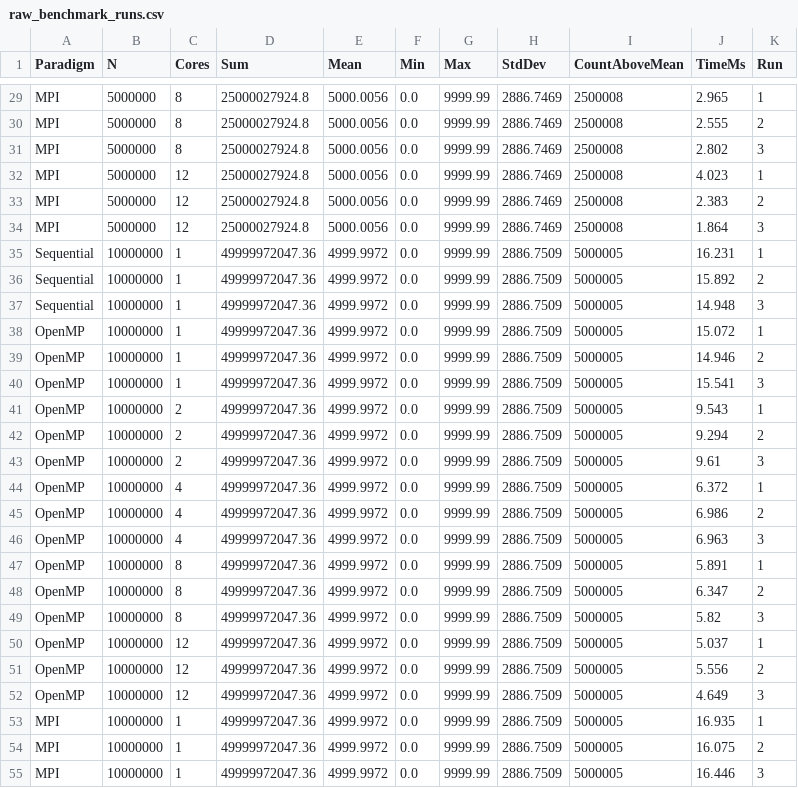
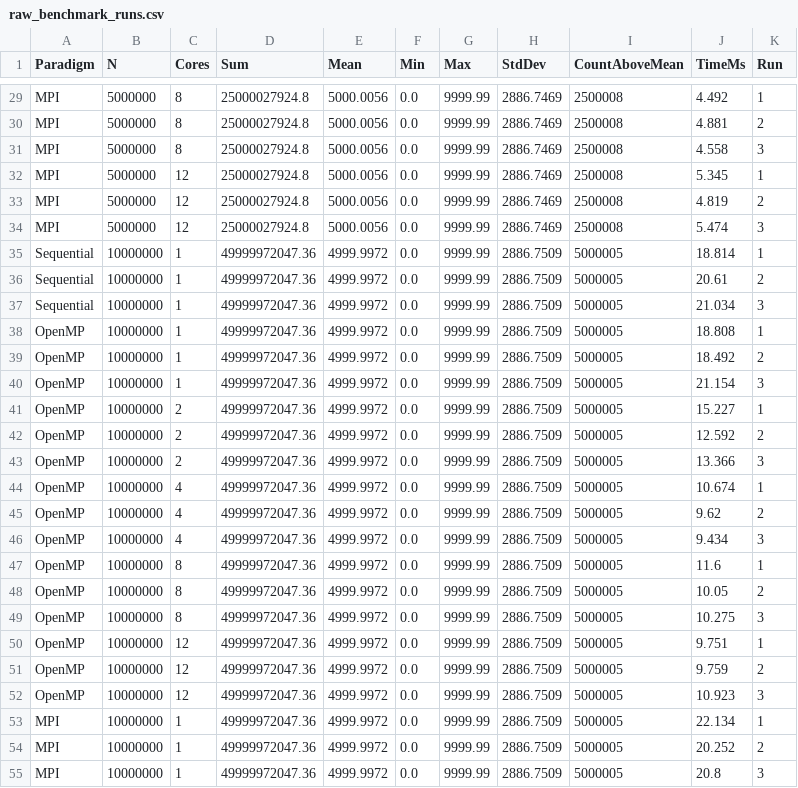
Before and after one commit to Adarshb-2255/openmp-vs-mpi-data-processing, a CSV file: results/raw_benchmark_runs.csv, drawn as a sheet; only a part is shown, gaps mark what is left out; the diff covers the shown part only; the diff names each change by its address in the sheet, - before the commit and + after, or states it on an @@ line.

```diff
--- a/results/raw_benchmark_runs.csv
+++ b/results/raw_benchmark_runs.csv
-J29 (TimeMs): 2.965
+J29 (TimeMs): 4.492
-J30 (TimeMs): 2.555
+J30 (TimeMs): 4.881
-J31 (TimeMs): 2.802
+J31 (TimeMs): 4.558
-J32 (TimeMs): 4.023
+J32 (TimeMs): 5.345
-J33 (TimeMs): 2.383
+J33 (TimeMs): 4.819
-J34 (TimeMs): 1.864
+J34 (TimeMs): 5.474
-J35 (TimeMs): 16.231
+J35 (TimeMs): 18.814
-J36 (TimeMs): 15.892
+J36 (TimeMs): 20.61
-J37 (TimeMs): 14.948
+J37 (TimeMs): 21.034
-J38 (TimeMs): 15.072
+J38 (TimeMs): 18.808
-J39 (TimeMs): 14.946
+J39 (TimeMs): 18.492
-J40 (TimeMs): 15.541
+J40 (TimeMs): 21.154
-J41 (TimeMs): 9.543
+J41 (TimeMs): 15.227
-J42 (TimeMs): 9.294
+J42 (TimeMs): 12.592
-J43 (TimeMs): 9.61
+J43 (TimeMs): 13.366
-J44 (TimeMs): 6.372
+J44 (TimeMs): 10.674
-J45 (TimeMs): 6.986
+J45 (TimeMs): 9.62
-J46 (TimeMs): 6.963
+J46 (TimeMs): 9.434
-J47 (TimeMs): 5.891
+J47 (TimeMs): 11.6
-J48 (TimeMs): 6.347
+J48 (TimeMs): 10.05
-J49 (TimeMs): 5.82
+J49 (TimeMs): 10.275
-J50 (TimeMs): 5.037
+J50 (TimeMs): 9.751
-J51 (TimeMs): 5.556
+J51 (TimeMs): 9.759
-J52 (TimeMs): 4.649
+J52 (TimeMs): 10.923
-J53 (TimeMs): 16.935
+J53 (TimeMs): 22.134
-J54 (TimeMs): 16.075
+J54 (TimeMs): 20.252
-J55 (TimeMs): 16.446
+J55 (TimeMs): 20.8
```
Also changed, not shown: 105 edited cells elsewhere in this file, results/benchmark_summary.csv, 5 other files.
